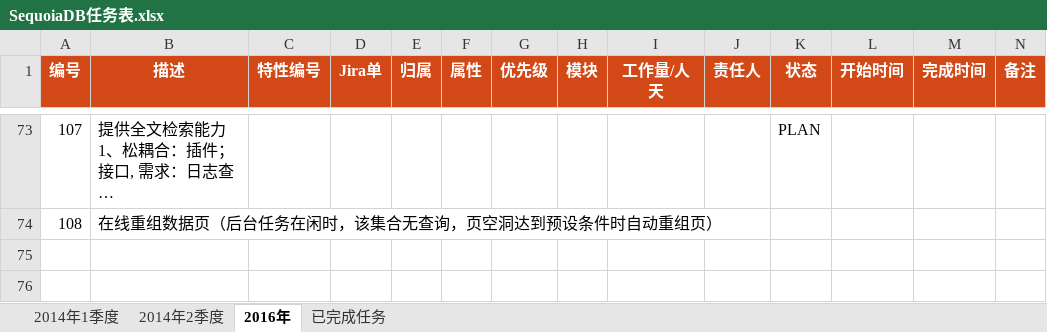
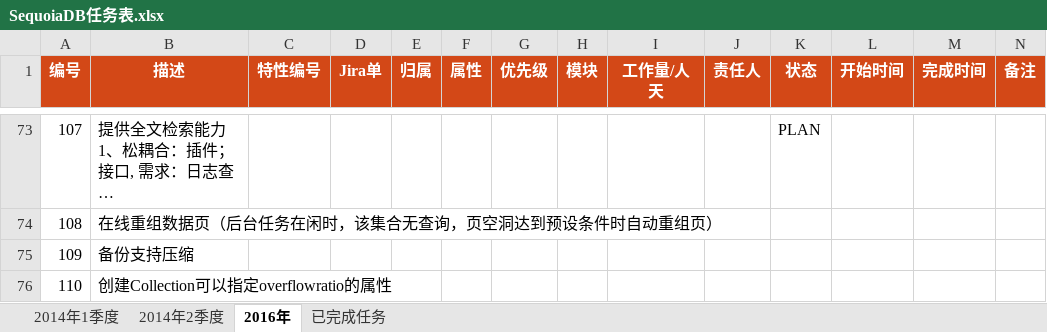
Before and after one commit to Vivian-hihi/SequoiaDB, an Excel workbook: internal_doc/00.项目管理/00.任务计划/SequoiaDB任务表.xlsx, sheet 2016年, drawn as a sheet; only a part is shown, gaps mark what is left out; long unchanged cells end in …; values as stored, in another font and other column widths than the file's, no borders; conditional formats not drawn; rows hold the shown columns only; the diff names each change by its address in the sheet, - before the commit and + after, or states it on an @@ line.

Commit message:
git-svn-id: http://192.168.20.11/sequoiadb/trunk@24987 6121f079-4a18-41d3-8c30-8870a322f2c2

```diff
--- a/internal_doc/00.项目管理/00.任务计划/SequoiaDB任务表.xlsx (sheet 2016年)
+++ b/internal_doc/00.项目管理/00.任务计划/SequoiaDB任务表.xlsx (sheet 2016年)
+row 75: 109 | 备份支持压缩
+row 76: 110 | 创建Collection可以指定overflowratio的属性
```
